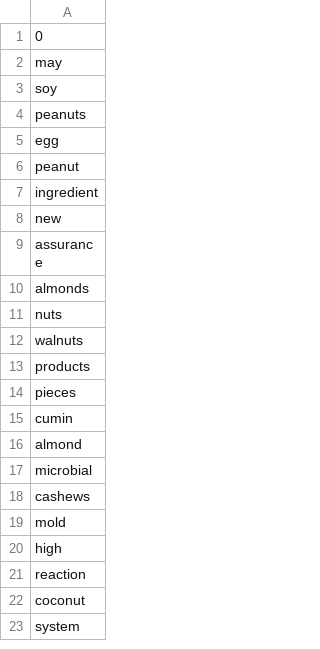
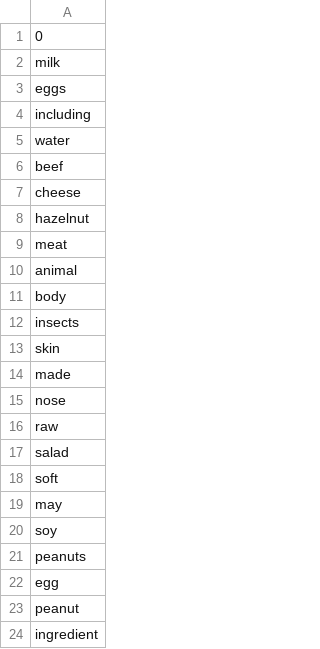
Before and after one commit to KKanakaraj/Amazon-Reviews-Infectious-Disease, a CSV file: data/02_processed/food_words.csv, drawn as a sheet; only a part is shown; the shorter side is filled out with more unchanged rows; the diff covers the shown part only.

```diff
--- a/data/02_processed/food_words.csv
+++ b/data/02_processed/food_words.csv
@@ -1,2 +1,19 @@
 0
+milk
+eggs
+including
+water
+beef
+cheese
+hazelnut
+meat
+animal
+body
+insects
+skin
+made
+nose
+raw
+salad
+soft
 may
```
Also changed, not shown: 64 removed rows elsewhere in this file, 3 other files.
